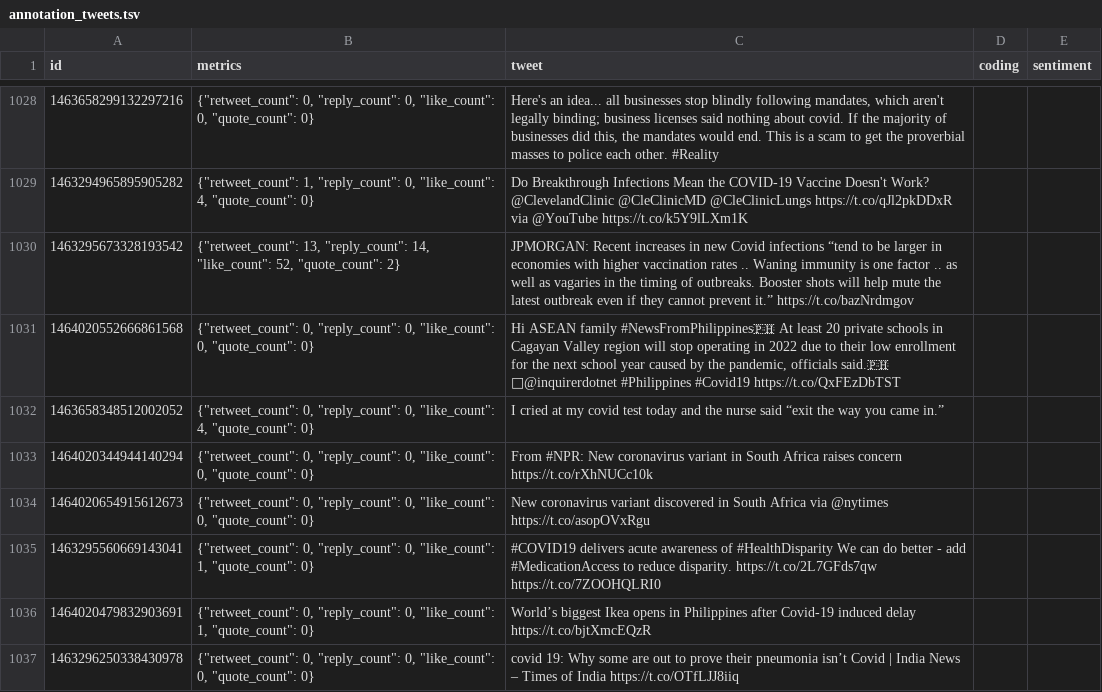
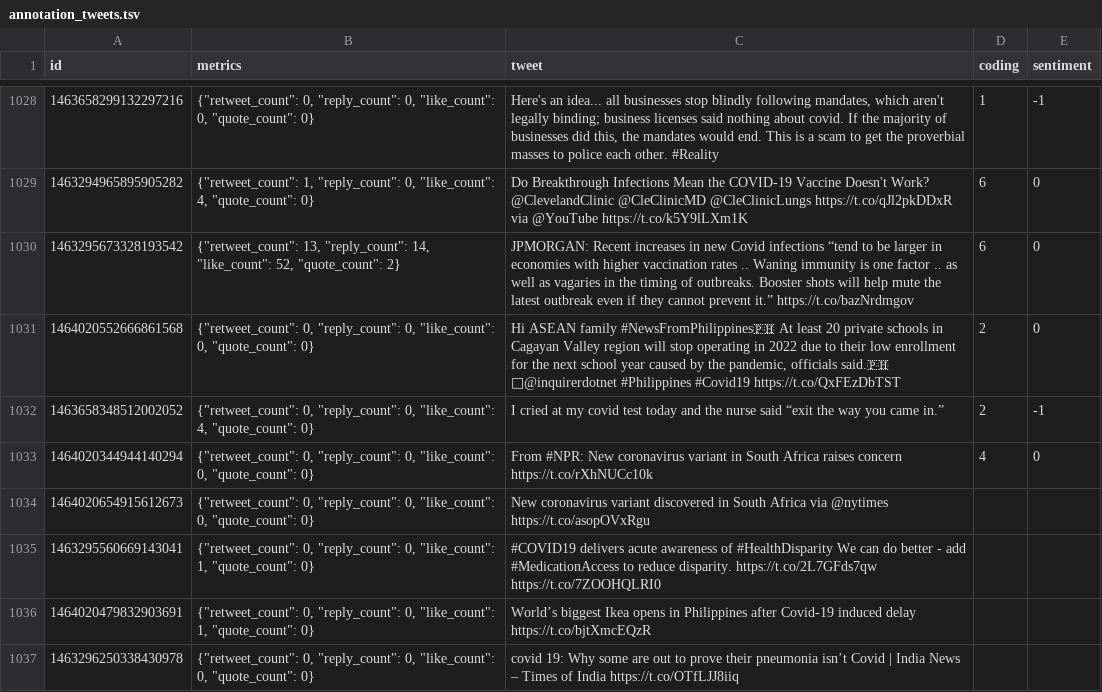
Before and after one commit to zcguan/comp598_fall2021_final_project, a TSV file: data/annotation_tweets.tsv, drawn as a sheet; only a part is shown, gaps mark what is left out; the diff covers the shown part only; the diff names each change by its address in the sheet, - before the commit and + after, or states it on an @@ line.

```diff
--- a/data/annotation_tweets.tsv
+++ b/data/annotation_tweets.tsv
-D1028 (coding): (empty)
+D1028 (coding): 1
-E1028 (sentiment): (empty)
+E1028 (sentiment): -1
-D1029:D1030 (coding): (empty)
+D1029:D1030 (coding): 6
-E1029:E1031 (sentiment): (empty)
+E1029:E1031 (sentiment): 0
-D1031:D1032 (coding): (empty)
+D1031:D1032 (coding): 2
-E1032 (sentiment): (empty)
+E1032 (sentiment): -1
-D1033 (coding): (empty)
+D1033 (coding): 4
-E1033 (sentiment): (empty)
+E1033 (sentiment): 0
```
Also changed, not shown: 48 edited cells elsewhere in this file.
